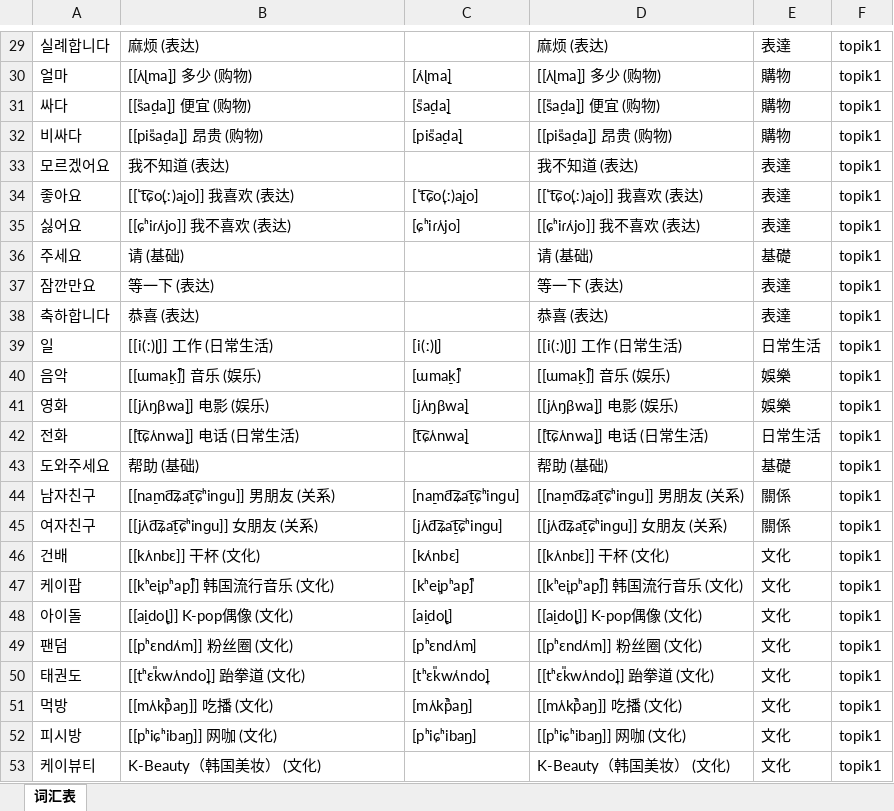
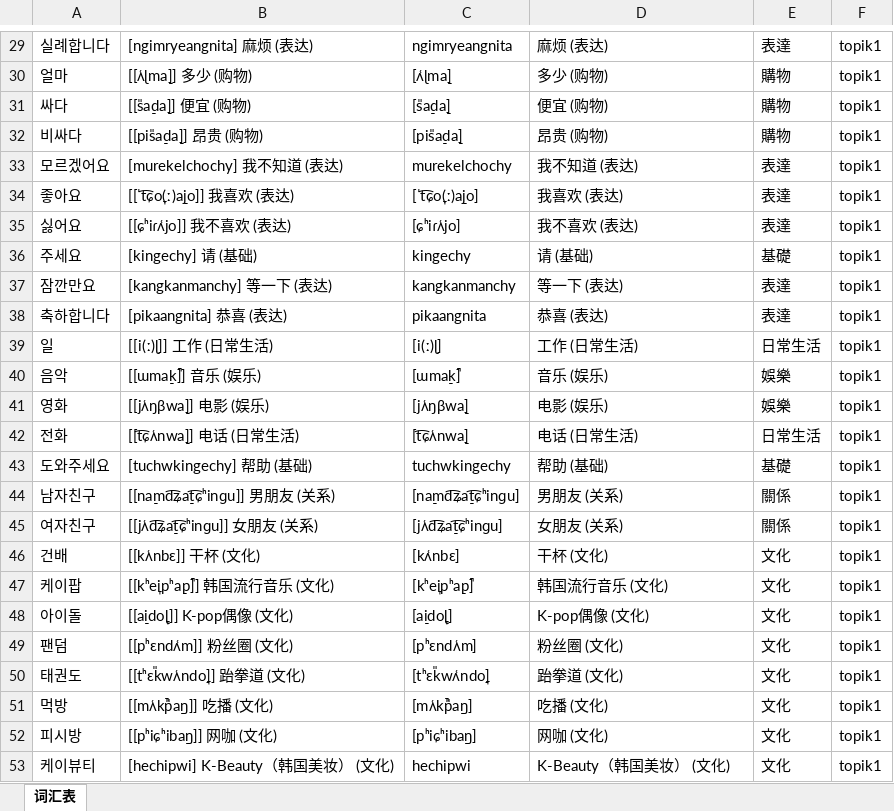
Before and after one commit to hanserdesu/WCP-MultiLanguage, an Excel workbook: languages/ko/output/import/韩语TOPIK1.xlsx, sheet 词汇表, drawn as a sheet; only a part is shown, gaps mark what is left out; values as stored, in another font and other column widths than the file's, no borders; the diff covers the shown part only; the diff names each change by its address in the sheet, - before the commit and + after, or states it on an @@ line.

```diff
--- a/languages/ko/output/import/韩语TOPIK1.xlsx (sheet 词汇表)
+++ b/languages/ko/output/import/韩语TOPIK1.xlsx (sheet 词汇表)
-B29: 麻烦 (表达)
+B29: [ngimryeangnita] 麻烦 (表达)
-C29: (empty)
+C29: ngimryeangnita
-D30: [[ʌ̹ɭma̠]] 多少 (购物)
+D30: 多少 (购物)
-D31: [[s͈a̠da̠]] 便宜 (购物)
+D31: 便宜 (购物)
-D32: [[pis͈a̠da̠]] 昂贵 (购物)
+D32: 昂贵 (购物)
-B33: 我不知道 (表达)
+B33: [murekelchochy] 我不知道 (表达)
-C33: (empty)
+C33: murekelchochy
-D34: [[ˈt͡ɕo̞(ː)a̠jo]] 我喜欢 (表达)
+D34: 我喜欢 (表达)
-D35: [[ɕʰiɾʌ̹jo]] 我不喜欢 (表达)
+D35: 我不喜欢 (表达)
-B36: 请 (基础)
+B36: [kingechy] 请 (基础)
-C36: (empty)
+C36: kingechy
-B37: 等一下 (表达)
+B37: [kangkanmanchy] 等一下 (表达)
-C37: (empty)
+C37: kangkanmanchy
-B38: 恭喜 (表达)
+B38: [pikaangnita] 恭喜 (表达)
-C38: (empty)
+C38: pikaangnita
-D39: [[i(ː)ɭ]] 工作 (日常生活)
+D39: 工作 (日常生活)
-D40: [[ɯma̠k̚]] 音乐 (娱乐)
+D40: 音乐 (娱乐)
-D41: [[jʌ̹ŋβwa̠]] 电影 (娱乐)
+D41: 电影 (娱乐)
-D42: [[t͡ɕʌ̹nwa̠]] 电话 (日常生活)
+D42: 电话 (日常生活)
-B43: 帮助 (基础)
+B43: [tuchwkingechy] 帮助 (基础)
-C43: (empty)
+C43: tuchwkingechy
-D44: [[na̠md͡ʑa̠t͡ɕʰinɡu]] 男朋友 (关系)
+D44: 男朋友 (关系)
-D45: [[jʌ̹d͡ʑa̠t͡ɕʰinɡu]] 女朋友 (关系)
+D45: 女朋友 (关系)
-D46: [[kʌ̹nbɛ]] 干杯 (文化)
+D46: 干杯 (文化)
-D47: [[kʰe̞ipʰa̠p̚]] 韩国流行音乐 (文化)
+D47: 韩国流行音乐 (文化)
-D48: [[a̠ido̞ɭ]] K-pop偶像 (文化)
+D48: K-pop偶像 (文化)
-D49: [[pʰɛndʌ̹m]] 粉丝圈 (文化)
+D49: 粉丝圈 (文化)
-D50: [[tʰɛk͈wʌ̹ndo̞]] 跆拳道 (文化)
+D50: 跆拳道 (文化)
-D51: [[mʌ̹k̚p͈a̠ŋ]] 吃播 (文化)
+D51: 吃播 (文化)
-D52: [[pʰiɕʰiba̠ŋ]] 网咖 (文化)
+D52: 网咖 (文化)
-B53: K-Beauty（韩国美妆） (文化)
+B53: [hechipwi] K-Beauty（韩国美妆） (文化)
-C53: (empty)
+C53: hechipwi
```
Also changed, not shown: 1758 edited cells elsewhere in this sheet, languages/ko/output/import/韩语TOPIK2.xlsx, languages/ko/output/import/韩语TOPIK3.xlsx, 36 other files.
